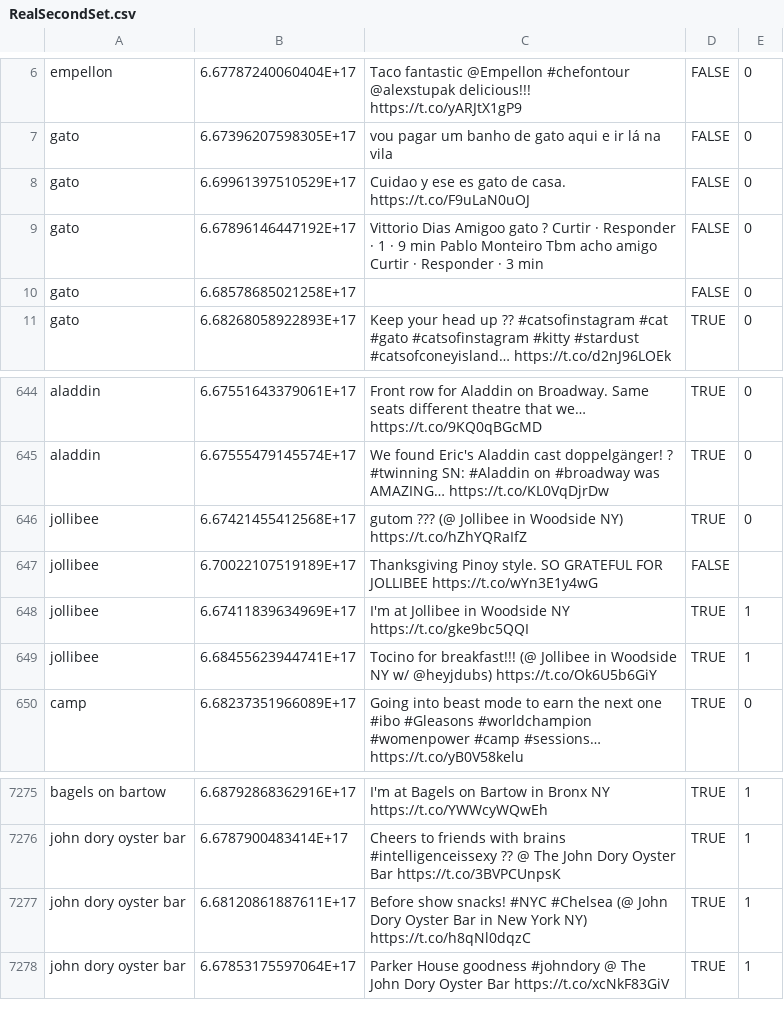
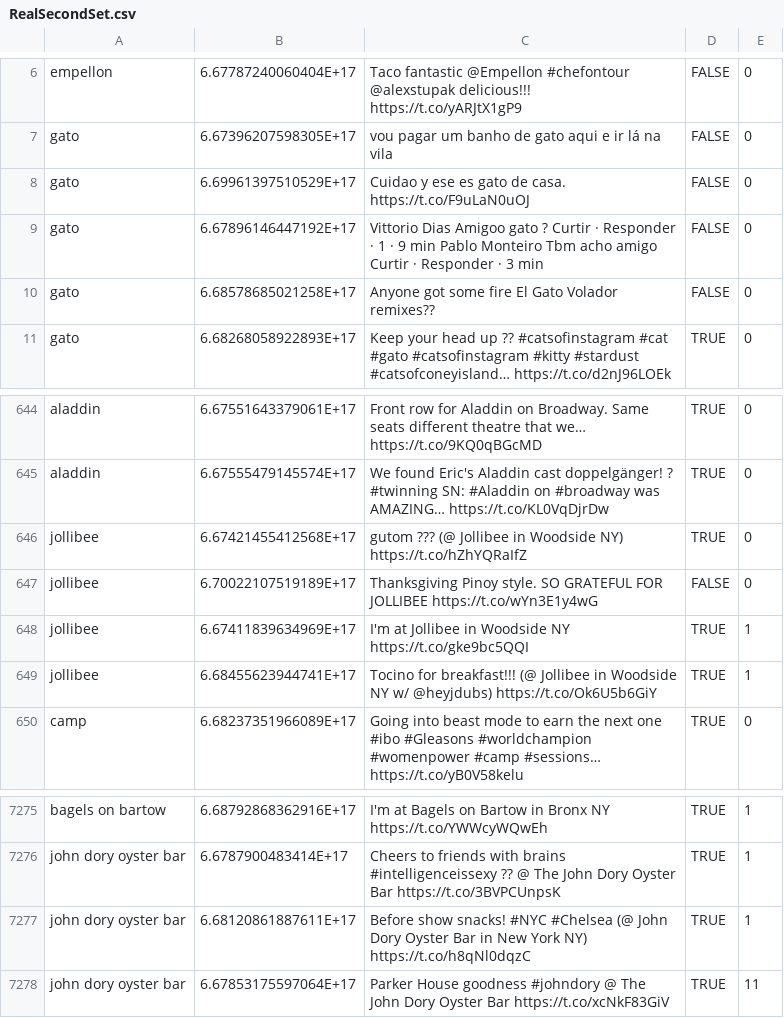
Before and after one commit to Aherm/P7-Program, a CSV file: p7/trainingData/RealSecondSet.csv, drawn as a sheet; only a part is shown, gaps mark what is left out; the diff names each change by its address in the sheet, - before the commit and + after, or states it on an @@ line.

```diff
--- a/p7/trainingData/RealSecondSet.csv
+++ b/p7/trainingData/RealSecondSet.csv
-C10: (empty)
+C10: Anyone got some fire El Gato Volador remixes??
-E647: (empty)
+E647: 0
-E7278: 1
+E7278: 11
```
Also changed, not shown: 3 other files.
